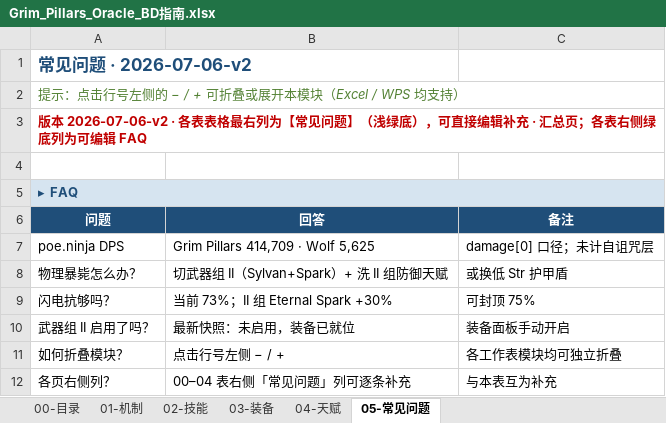
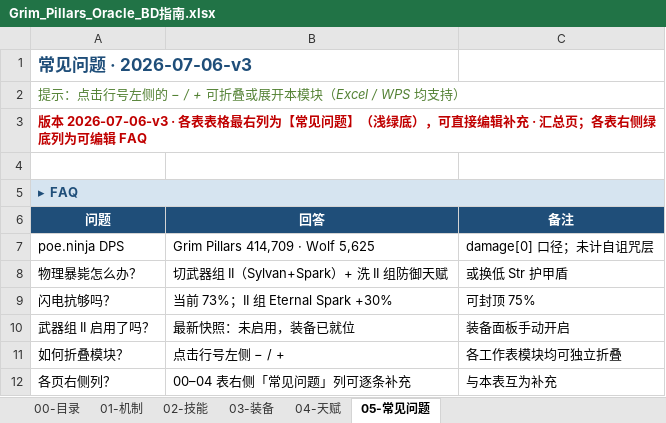
Before and after one commit to chalo0518-ctrl/CLADOS_POE2_BDG-UILDING, an Excel workbook: Grim_Pillars_Oracle_BD指南.xlsx, sheet 05-常见问题, drawn as a sheet; values as stored, in another font and other column widths than the file's, no borders; the diff names each change by its address in the sheet, - before the commit and + after, or states it on an @@ line.

```diff
--- a/Grim_Pillars_Oracle_BD指南.xlsx (sheet 05-常见问题)
+++ b/Grim_Pillars_Oracle_BD指南.xlsx (sheet 05-常见问题)
-A1 (问题): 常见问题 · 2026-07-06-v2
+A1 (问题): 常见问题 · 2026-07-06-v3
-A3 (问题): 版本 2026-07-06-v2 · 各表表…
+A3 (问题): 版本 2026-07-06-v3 · 各表表…
```
Also changed, not shown: sheet 00-目录, sheet 01-机制, sheet 04-天赋, sheet 03-装备, sheet 02-技能, 6 other files.
